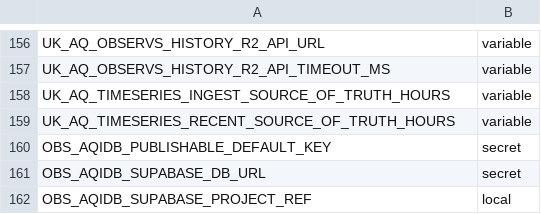
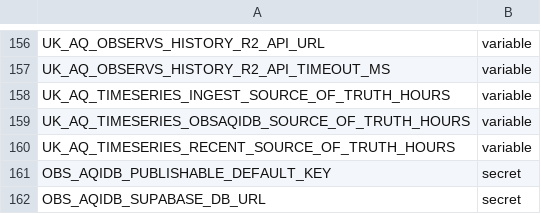
Before and after one commit to ChronicChannel-test/uk-aq-ingest, a CSV file: config/uk_aq_github_env_targets.csv, drawn as a sheet; only a part is shown, gaps mark what is left out; the shorter side is filled out with more unchanged rows.

Commit message:
Add OBSAQIDB source-of-truth env var
Introduce UK_AQ_TIMESERIES_OBSAQIDB_SOURCE_OF_TRUTH_HOURS (default 168h / 7 days) and wire it into the timeseries function. The code now prefers the new env var, falls back to the legacy UK_AQ_TIMESERIES_RECENT_SOURCE_OF_TRUTH_HOURS for compatibility, and clamps the value between 1 and 45 days. Updated config CSV to expose the new variable and updated docs to reflect the new default window (6 days served from obs_aqidb within a 7-day local window) and the legacy alias.

```diff
--- a/config/uk_aq_github_env_targets.csv
+++ b/config/uk_aq_github_env_targets.csv
@@ -158,2 +158,3 @@ UK_AQ_OBSERVS_HISTORY_R2_API_TIMEOUT_MS,variable
 UK_AQ_TIMESERIES_INGEST_SOURCE_OF_TRUTH_HOURS,variable
+UK_AQ_TIMESERIES_OBSAQIDB_SOURCE_OF_TRUTH_HOURS,variable
 UK_AQ_TIMESERIES_RECENT_SOURCE_OF_TRUTH_HOURS,variable
```
Also changed, not shown: 2 other files.
